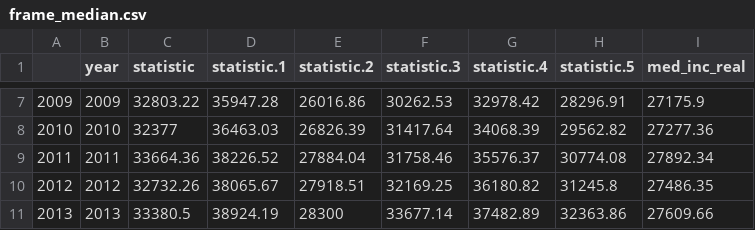
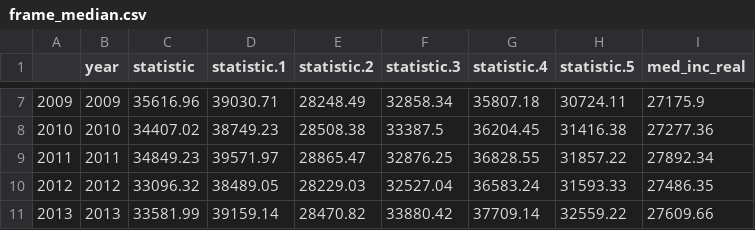
Before and after one commit to ingridse0/ineq_project, a CSV file: reports/DNK/tables/frame_median.csv, drawn as a sheet; only a part is shown, gaps mark what is left out; the diff covers the shown part only.

```diff
--- a/reports/DNK/tables/frame_median.csv
+++ b/reports/DNK/tables/frame_median.csv
@@ -7,5 +7,5 @@
-"2009",2009,32803.22,35947.28,26016.86,30262.53,32978.42,28296.91,27175.9
-"2010",2010,32377,36463.03,26826.39,31417.64,34068.39,29562.82,27277.36
-"2011",2011,33664.36,38226.52,27884.04,31758.46,35576.37,30774.08,27892.34
-"2012",2012,32732.26,38065.67,27918.51,32169.25,36180.82,31245.8,27486.35
-"2013",2013,33380.5,38924.19,28300,33677.14,37482.89,32363.86,27609.66
+"2009",2009,35616.96,39030.71,28248.49,32858.34,35807.18,30724.11,27175.9
+"2010",2010,34407.02,38749.23,28508.38,33387.5,36204.45,31416.38,27277.36
+"2011",2011,34849.23,39571.97,28865.47,32876.25,36828.55,31857.22,27892.34
+"2012",2012,33096.32,38489.05,28229.03,32527.04,36583.24,31593.33,27486.35
+"2013",2013,33581.99,39159.14,28470.82,33880.42,37709.14,32559.22,27609.66
```
Also changed, not shown: 42 edited cells elsewhere in this file, reports/DNK/tables/frame_gini.csv, reports/DNK/tables/frame_mean.csv.
